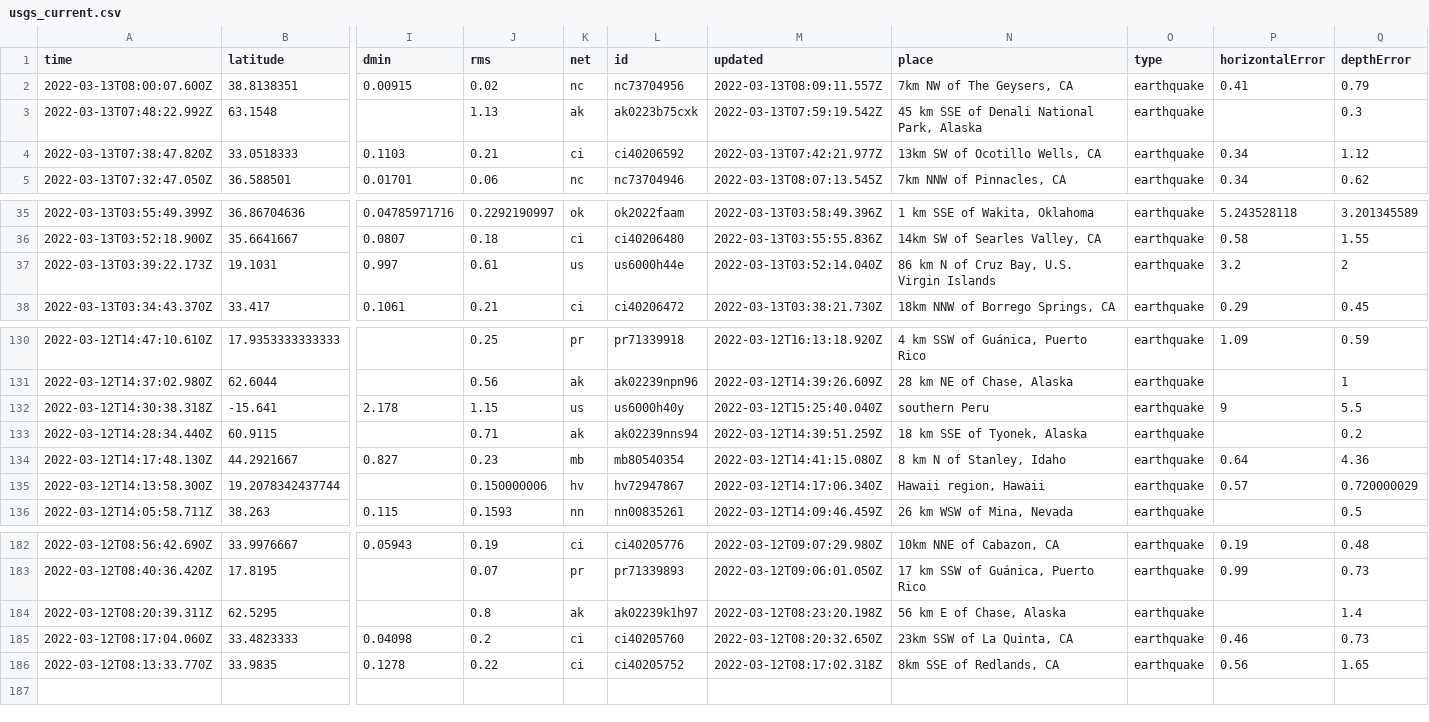
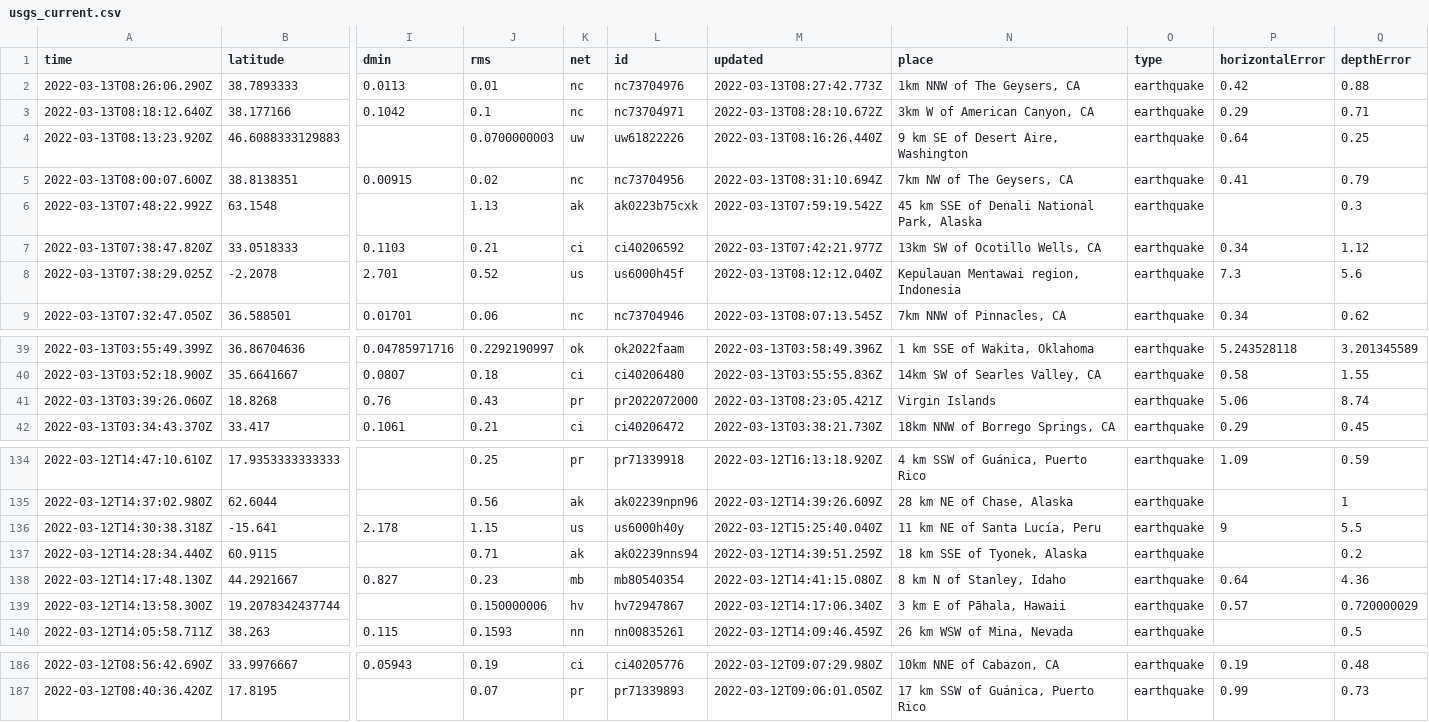
Before and after one commit to DevonMilley/dbk-calendar-actions, a CSV file: usgs_current.csv, drawn as a sheet; only a part is shown, gaps mark what is left out; removed rows and columns are numbered as before the commit, all else as after; rows hold the shown columns only; the diff covers the shown part only; the diff names each change by its address in the sheet, - before the commit and + after, or states it on an @@ line.

```diff
--- a/usgs_current.csv
+++ b/usgs_current.csv
+row 2: 2022-03-13T08:26:06.290Z | 38.7893333 | 0.0113 | 0.01 | nc | nc73704976 | 2022-03-13T08:27:42.773Z | 1km NNW of The Geysers, CA | earthquake | 0.42 | 0.88
+row 3: 2022-03-13T08:18:12.640Z | 38.177166 | 0.1042 | 0.1 | nc | nc73704971 | 2022-03-13T08:28:10.672Z | 3km W of American Canyon, CA | earthquake | 0.29 | 0.71
+row 4: 2022-03-13T08:13:23.920Z | 46.6088333129883 |  | 0.0700000003 | uw | uw61822226 | 2022-03-13T08:16:26.440Z | 9 km SE of Desert Aire, Washington | earthquake | 0.64 | 0.25
-M5 (updated): 2022-03-13T08:09:11.557Z
+M5 (updated): 2022-03-13T08:31:10.694Z
+row 8: 2022-03-13T07:38:29.025Z | -2.2078 | 2.701 | 0.52 | us | us6000h45f | 2022-03-13T08:12:12.040Z | Kepulauan Mentawai region, Indonesia | earthquake | 7.3 | 5.6
-row 37: 2022-03-13T03:39:22.173Z | 19.1031 | 0.997 | 0.61 | us | us6000h44e | 2022-03-13T03:52:14.040Z | 86 km N of Cruz Bay, U.S. Virgin Islands | earthquake | 3.2 | 2
+row 41: 2022-03-13T03:39:26.060Z | 18.8268 | 0.76 | 0.43 | pr | pr2022072000 | 2022-03-13T08:23:05.421Z | Virgin Islands | earthquake | 5.06 | 8.74
-N136 (place): southern Peru
+N136 (place): 11 km NE of Santa Lucía, Peru
-N139 (place): Hawaii region, Hawaii
+N139 (place): 3 km E of Pāhala, Hawaii
-row 184: 2022-03-12T08:20:39.311Z | 62.5295 |  | 0.8 | ak | ak02239k1h97 | 2022-03-12T08:23:20.198Z | 56 km E of Chase, Alaska | earthquake |  | 1.4
-row 185: 2022-03-12T08:17:04.060Z | 33.4823333 | 0.04098 | 0.2 | ci | ci40205760 | 2022-03-12T08:20:32.650Z | 23km SSW of La Quinta, CA | earthquake | 0.46 | 0.73
-row 186: 2022-03-12T08:13:33.770Z | 33.9835 | 0.1278 | 0.22 | ci | ci40205752 | 2022-03-12T08:17:02.318Z | 8km SSE of Redlands, CA | earthquake | 0.56 | 1.65
```
Also changed, not shown: 6 edited cells elsewhere in this file.
